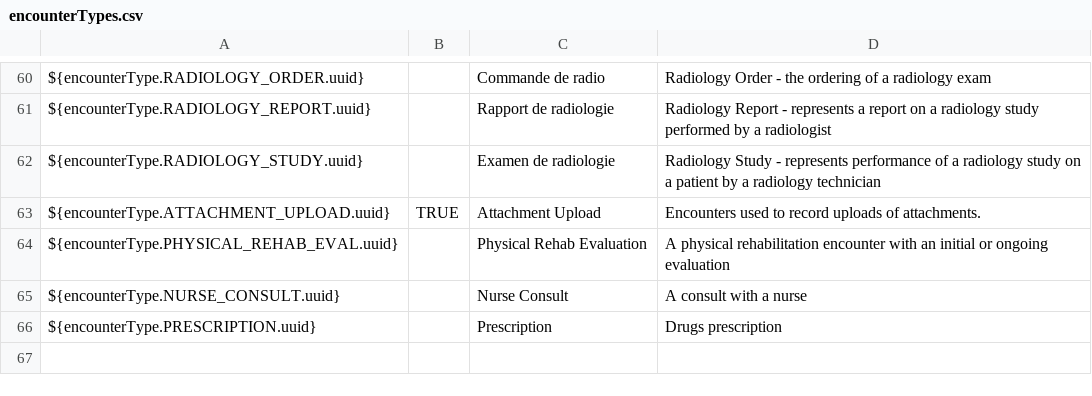
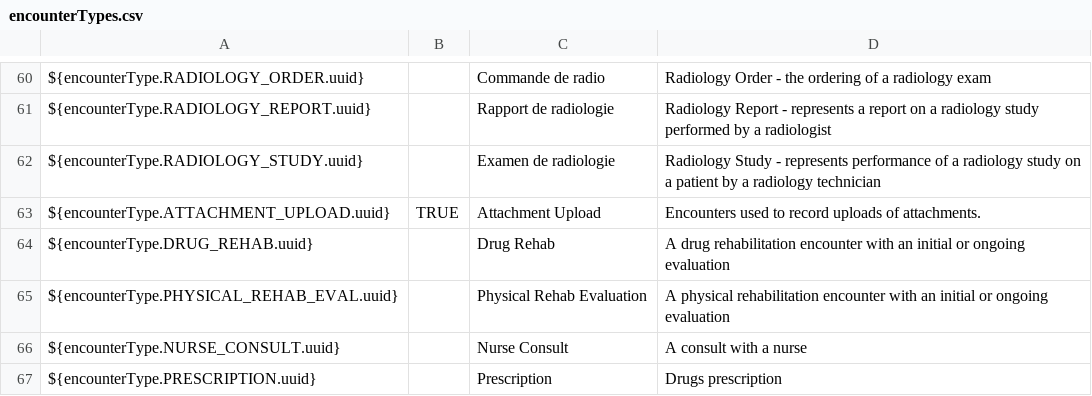
Before and after one commit to PIH/openmrs-config-pihemr, a CSV file: configuration/encountertypes/encounterTypes.csv, drawn as a sheet; only a part is shown, gaps mark what is left out.

Commit message:
UHM-8110 Added metadata for drug rehab

```diff
--- a/configuration/encountertypes/encounterTypes.csv
+++ b/configuration/encountertypes/encounterTypes.csv
@@ -63,2 +63,3 @@ ${encounterType.RADIOLOGY_STUDY.uuid},,Examen de radiologie,Radiology Study - re
 ${encounterType.ATTACHMENT_UPLOAD.uuid},TRUE,Attachment Upload,Encounters used to record uploads of attachments.
+${encounterType.DRUG_REHAB.uuid},,Drug Rehab,A drug rehabilitation encounter with an initial or ongoing evaluation
 ${encounterType.PHYSICAL_REHAB_EVAL.uuid},,Physical Rehab Evaluation,A physical rehabilitation encounter with an initial or ongoing evaluation
```
Also changed, not shown: 4 other files.
